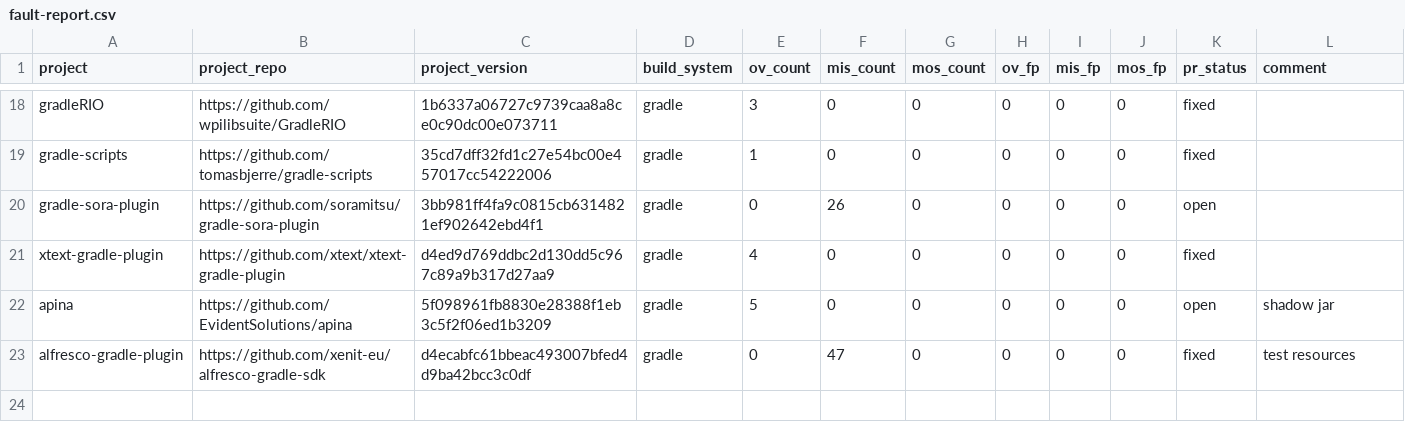
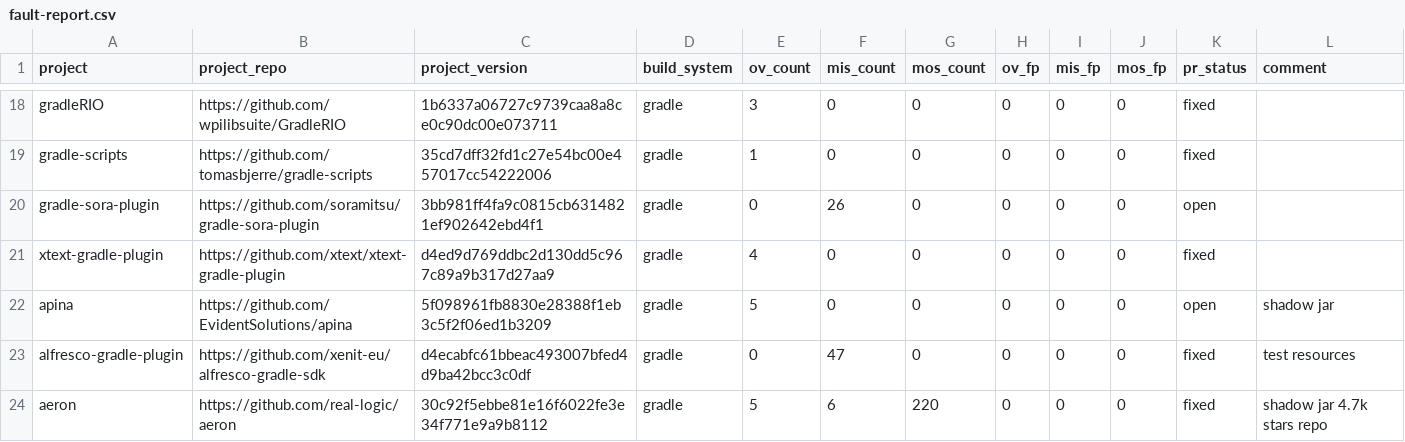
Before and after one commit to theosotr/fsracer, a CSV file: builds/fault-report.csv, drawn as a sheet; only a part is shown, gaps mark what is left out.

Commit message:
Add accepted fix

```diff
--- a/builds/fault-report.csv
+++ b/builds/fault-report.csv
@@ -23 +23,2 @@ apina,https://github.com/EvidentSolutions/apina,5f098961fb8830e28388f1eb3c5f2f06
 alfresco-gradle-plugin,https://github.com/xenit-eu/alfresco-gradle-sdk,d4ecabfc61bbeac493007bfed4d9ba42bcc3c0df,gradle,0,47,0,0,0,0,fixed,test resources
+aeron,https://github.com/real-logic/aeron,30c92f5ebbe81e16f6022fe3e34f771e9a9b8112,gradle,5,6,220,0,0,0,fixed,shadow jar 4.7k stars repo
```
